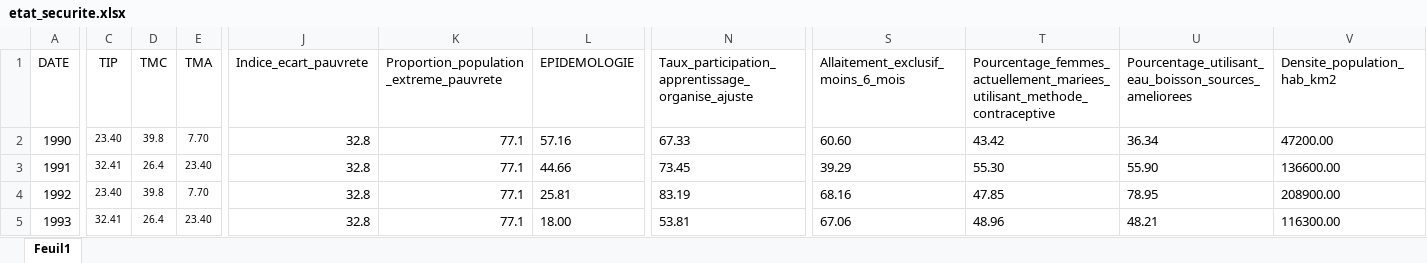
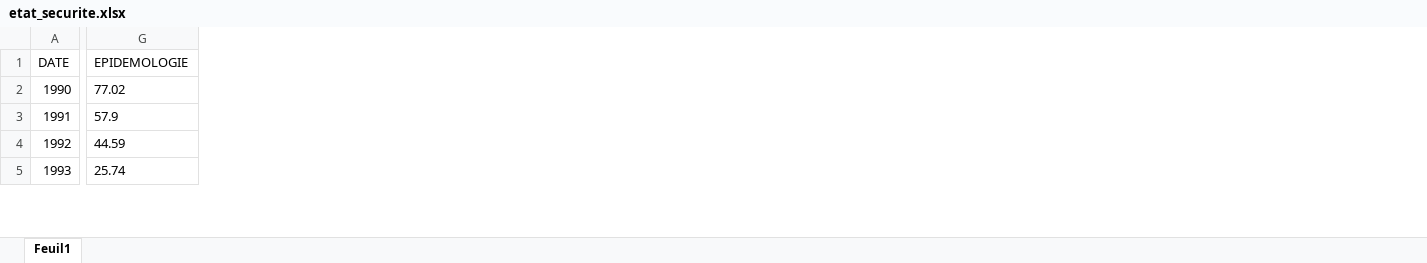
Before and after one commit to RosaElysabeth/modeleprediction, an Excel workbook: etat_securite.xlsx, sheet Feuil1, drawn as a sheet; only a part is shown, gaps mark what is left out; values as stored, in another font and other column widths than the file's, no borders; removed rows and columns are numbered as before the commit, all else as after; the diff covers the shown part only; the diff names each change by its address in the sheet, - before the commit and + after, or states it on an @@ line.

```diff
--- a/etat_securite.xlsx (sheet Feuil1)
+++ b/etat_securite.xlsx (sheet Feuil1)
-column C (TIP), rows 2-5: 23.40 | 32.41 | 23.40 | 32.41
-column D (TMC), rows 2-5: 39.8 | 26.4 | 39.8 | 26.4
-column E (TMA), rows 2-5: 7.70 | 23.40 | 7.70 | 23.40
-column J (Indice_ecart_pauvrete), rows 2-5: all 32.8
-column K, rows 1-5: Proportion_population_extreme_pauvrete | 77.1 | 77.1 | 77.1 | 77.1
-column N, rows 1-5: Taux_participation_apprentissage_organise_ajuste | 67.33 | 73.45 | 83.19 | 53.81
-column S, rows 1-5: Allaitement_exclusif_moins_6_mois | 60.60 | 39.29 | 68.16 | 67.06
-column T, rows 1-5: Pourcentage_femmes_actuellement_mariees_utilisant_methode_contraceptive | 43.42 | 55.30 | 47.85 | 48.96
-column U, rows 1-5: Pourcentage_utilisant_eau_boisson_sources_ameliorees | 36.34 | 55.90 | 78.95 | 48.21
-column V (Densite_population_hab_km2), rows 2-5: 47200.00 | 136600.00 | 208900.00 | 116300.00
-G2 (EPIDEMOLOGIE): 57.16
+G2 (EPIDEMOLOGIE): 77.02
-G3 (EPIDEMOLOGIE): 44.66
+G3 (EPIDEMOLOGIE): 57.9
-G4 (EPIDEMOLOGIE): 25.81
+G4 (EPIDEMOLOGIE): 44.59
-G5 (EPIDEMOLOGIE): 18.00
+G5 (EPIDEMOLOGIE): 25.74
```
Also changed, not shown: 1603 edited cells elsewhere in this sheet, 4 other files.
